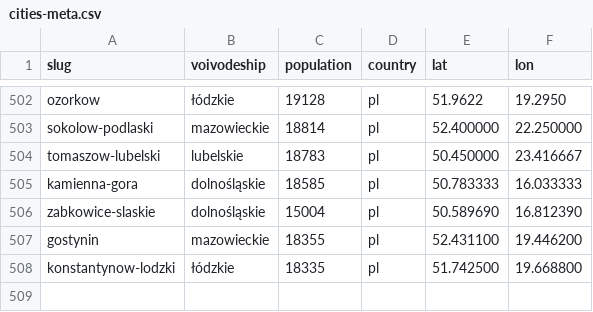
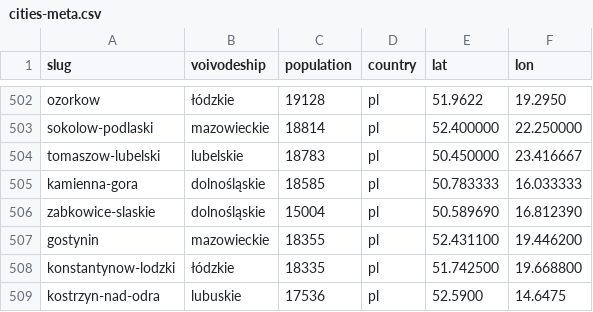
Before and after one commit to patrykorwat/radoskop, a CSV file: data/cities-meta.csv, drawn as a sheet; only a part is shown, gaps mark what is left out.

Commit message:
kostrzyn-nad-odra: nowe miasto — BIP nowoczesnagmina (Sputnik), per-sesja 'protokół głosowań' PDF DSSS Vote, parser kolumnowy; 19 sesji/143 glosy/23 radnych IX

```diff
--- a/data/cities-meta.csv
+++ b/data/cities-meta.csv
@@ -508 +508,2 @@ gostynin,mazowieckie,18355,pl,52.431100,19.446200
 konstantynow-lodzki,łódzkie,18335,pl,51.742500,19.668800
+kostrzyn-nad-odra,lubuskie,17536,pl,52.5900,14.6475
```
Also changed, not shown: 3 other files.
